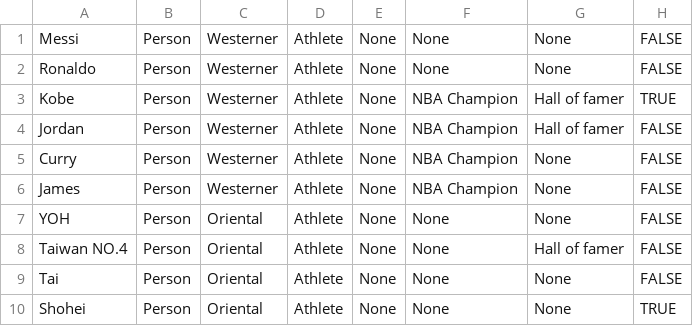
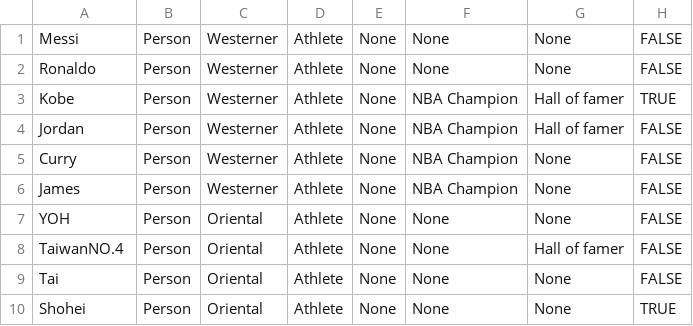
Before and after one commit to eric1236002/java_game, a CSV file: Java card/card.csv, drawn as a sheet; only a part is shown.

```diff
--- a/Java card/card.csv
+++ b/Java card/card.csv
@@ -7,3 +7,3 @@ James,Person,Westerner,Athlete,None,NBA Champion,None,FALSE
 YOH,Person,Oriental,Athlete,None,None,None,FALSE
-Taiwan NO.4,Person,Oriental,Athlete,None,None,Hall of famer,FALSE
+TaiwanNO.4,Person,Oriental,Athlete,None,None,Hall of famer,FALSE
 Tai,Person,Oriental,Athlete,None,None,None,FALSE
```
Also changed, not shown: 1 other file.
